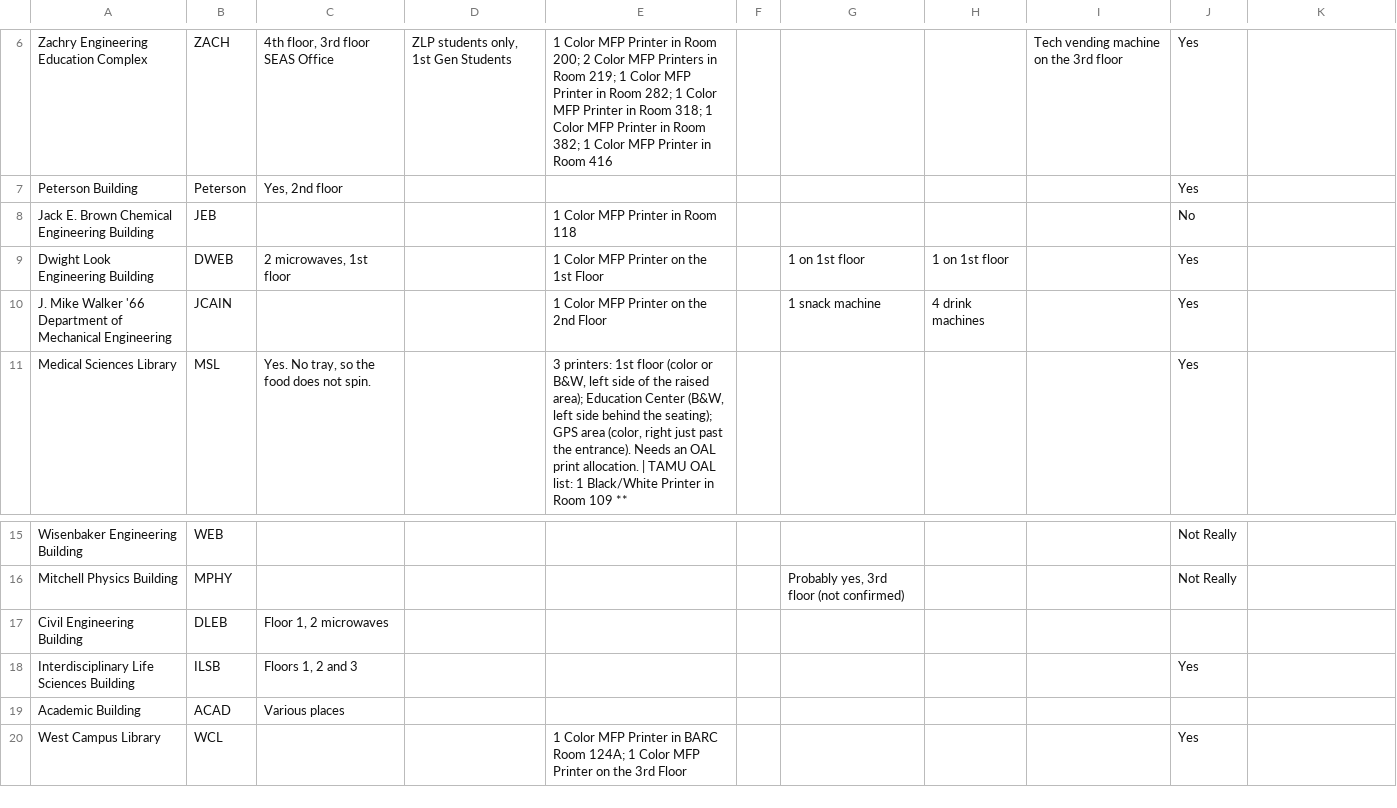
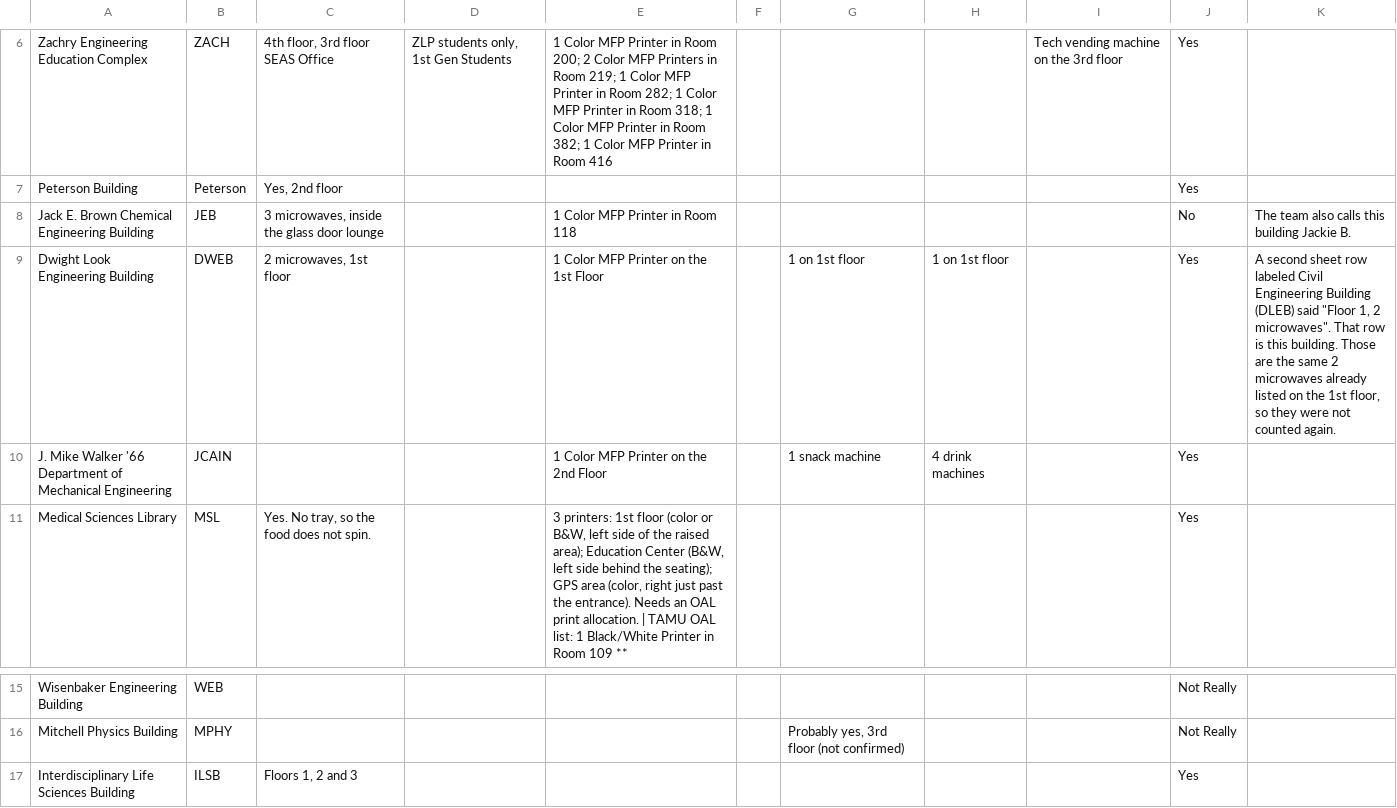
Before and after one commit to rominarin/tamudatathon26, a CSV file: data/amenities_raw.csv, drawn as a sheet; only a part is shown, gaps mark what is left out; the shorter side is filled out with more unchanged rows.

```diff
--- a/data/amenities_raw.csv
+++ b/data/amenities_raw.csv
@@ -7,4 +7,4 @@ Zachry Engineering Education Complex,ZACH,"4th floor, 3rd floor SEAS Office","ZL
 Peterson Building,Peterson,"Yes, 2nd floor",,,,,,,Yes,
-Jack E. Brown Chemical Engineering Building,JEB,,,1 Color MFP Printer in Room 118,,,,,No,
-Dwight Look Engineering Building,DWEB,"2 microwaves, 1st floor",,1 Color MFP Printer on the 1st Floor,,1 on 1st floor,1 on 1st floor,,Yes,
+Jack E. Brown Chemical Engineering Building,JEB,"3 microwaves, inside the glass door lounge",,1 Color MFP Printer in Room 118,,,,,No,The team also calls this building Jackie B.
+Dwight Look Engineering Building,DWEB,"2 microwaves, 1st floor",,1 Color MFP Printer on the 1st Floor,,1 on 1st floor,1 on 1st floor,,Yes,"A second sheet row labeled Civil Engineering Building (DLEB) said ""Floor 1, 2 microwaves"". That row is this building. Those are the same 2 microwaves already listed on the 1st floor, so they were not counted again."
 J. Mike Walker '66 Department of Mechanical Engineering,JCAIN,,,1 Color MFP Printer on the 2nd Floor,,1 snack machine,4 drink machines,,Yes,
@@ -16,3 +16,2 @@ Wisenbaker Engineering Building,WEB,,,,,,,,Not Really,
 Mitchell Physics Building,MPHY,,,,,"Probably yes, 3rd floor (not confirmed)",,,Not Really,
-Civil Engineering Building,DLEB,"Floor 1, 2 microwaves ",,,,,,,,
 Interdisciplinary Life Sciences Building,ILSB,"Floors 1, 2 and 3",,,,,,,Yes,
```
Also changed, not shown: data/amenities_clean.csv, data/building_coordinates.csv, 4 other files.
